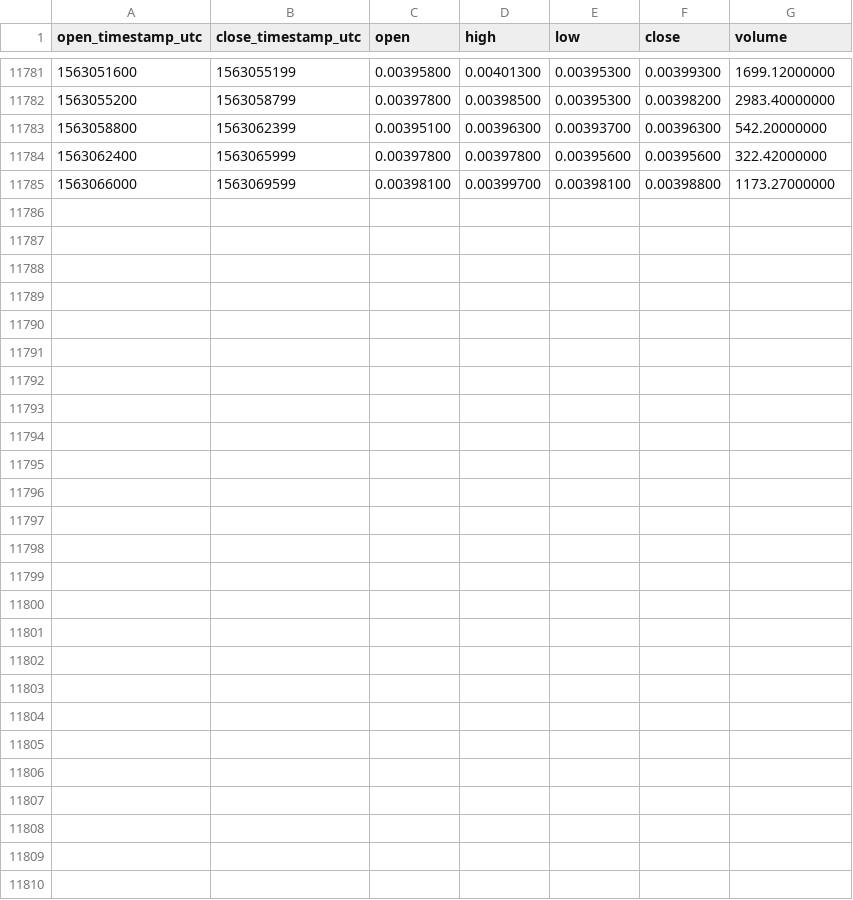
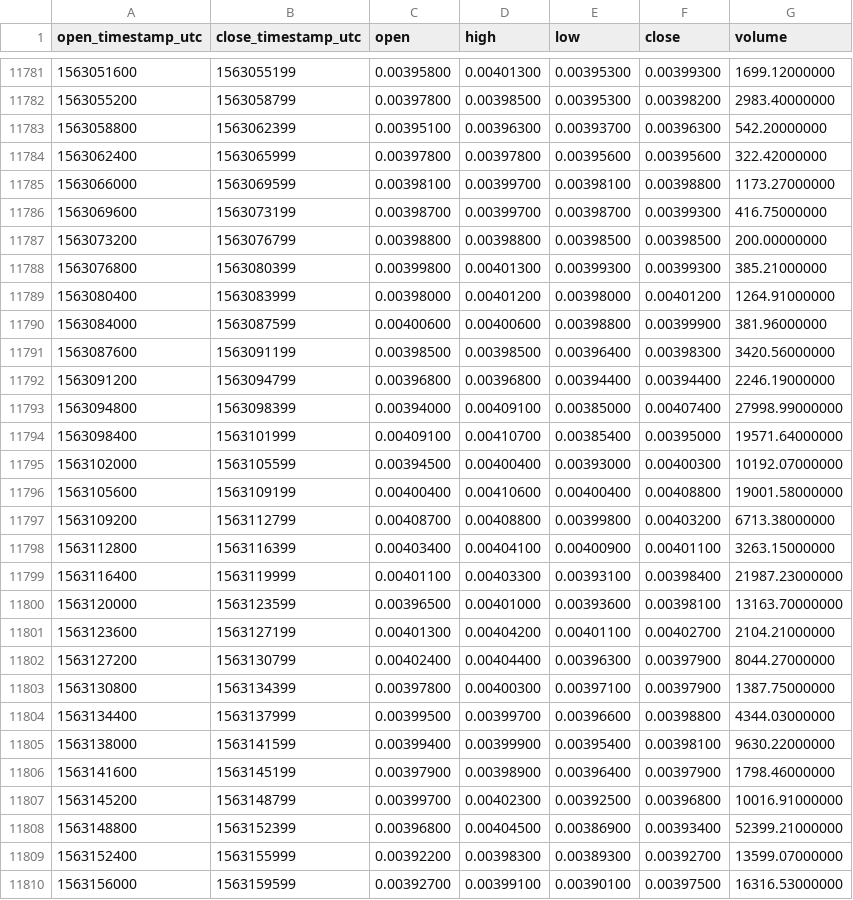
Before and after one commit to cryptobigbro/binance-ONTETH, a CSV file: binance-ONTETH-1h.csv, drawn as a sheet; only a part is shown, gaps mark what is left out.

Commit message:
Update OHLCV data.

```diff
--- a/binance-ONTETH-1h.csv
+++ b/binance-ONTETH-1h.csv
@@ -11785 +11785,26 @@ open_timestamp_utc,close_timestamp_utc,open,high,low,close,volume
 1563066000,1563069599,0.00398100,0.00399700,0.00398100,0.00398800,1173.27000000
+1563069600,1563073199,0.00398700,0.00399700,0.00398700,0.00399300,416.75000000
+1563073200,1563076799,0.00398800,0.00398800,0.00398500,0.00398500,200.00000000
+1563076800,1563080399,0.00399800,0.00401300,0.00399300,0.00399300,385.21000000
+1563080400,1563083999,0.00398000,0.00401200,0.00398000,0.00401200,1264.91000000
+1563084000,1563087599,0.00400600,0.00400600,0.00398800,0.00399900,381.96000000
+1563087600,1563091199,0.00398500,0.00398500,0.00396400,0.00398300,3420.56000000
+1563091200,1563094799,0.00396800,0.00396800,0.00394400,0.00394400,2246.19000000
+1563094800,1563098399,0.00394000,0.00409100,0.00385000,0.00407400,27998.99000000
+1563098400,1563101999,0.00409100,0.00410700,0.00385400,0.00395000,19571.64000000
+1563102000,1563105599,0.00394500,0.00400400,0.00393000,0.00400300,10192.07000000
+1563105600,1563109199,0.00400400,0.00410600,0.00400400,0.00408800,19001.58000000
+1563109200,1563112799,0.00408700,0.00408800,0.00399800,0.00403200,6713.38000000
+1563112800,1563116399,0.00403400,0.00404100,0.00400900,0.00401100,3263.15000000
+1563116400,1563119999,0.00401100,0.00403300,0.00393100,0.00398400,21987.23000000
+1563120000,1563123599,0.00396500,0.00401000,0.00393600,0.00398100,13163.70000000
+1563123600,1563127199,0.00401300,0.00404200,0.00401100,0.00402700,2104.21000000
+1563127200,1563130799,0.00402400,0.00404400,0.00396300,0.00397900,8044.27000000
+1563130800,1563134399,0.00397800,0.00400300,0.00397100,0.00397900,1387.75000000
+1563134400,1563137999,0.00399500,0.00399700,0.00396600,0.00398800,4344.03000000
+1563138000,1563141599,0.00399400,0.00399900,0.00395400,0.00398100,9630.22000000
+1563141600,1563145199,0.00397900,0.00398900,0.00396400,0.00397900,1798.46000000
+1563145200,1563148799,0.00399700,0.00402300,0.00392500,0.00396800,10016.91000000
+1563148800,1563152399,0.00396800,0.00404500,0.00386900,0.00393400,52399.21000000
+1563152400,1563155999,0.00392200,0.00398300,0.00389300,0.00392700,13599.07000000
+1563156000,1563159599,0.00392700,0.00399100,0.00390100,0.00397500,16316.53000000
```
Also changed, not shown: binance-ONTETH-1d.csv.
